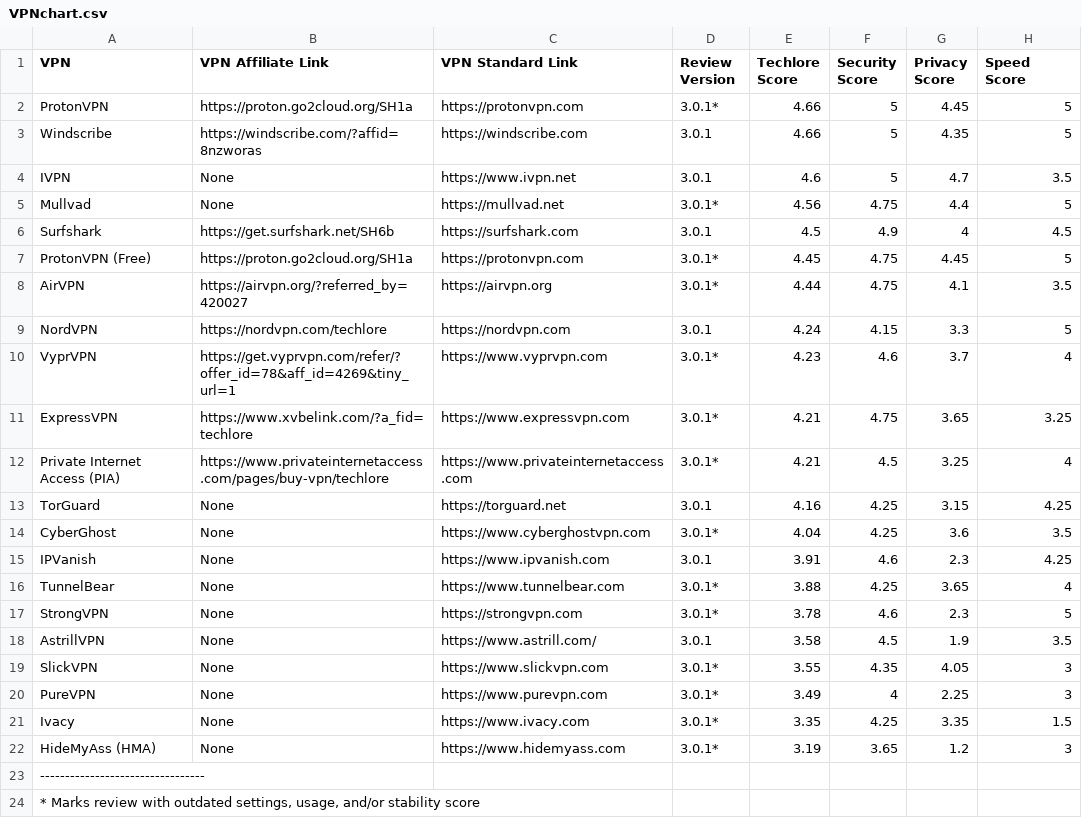
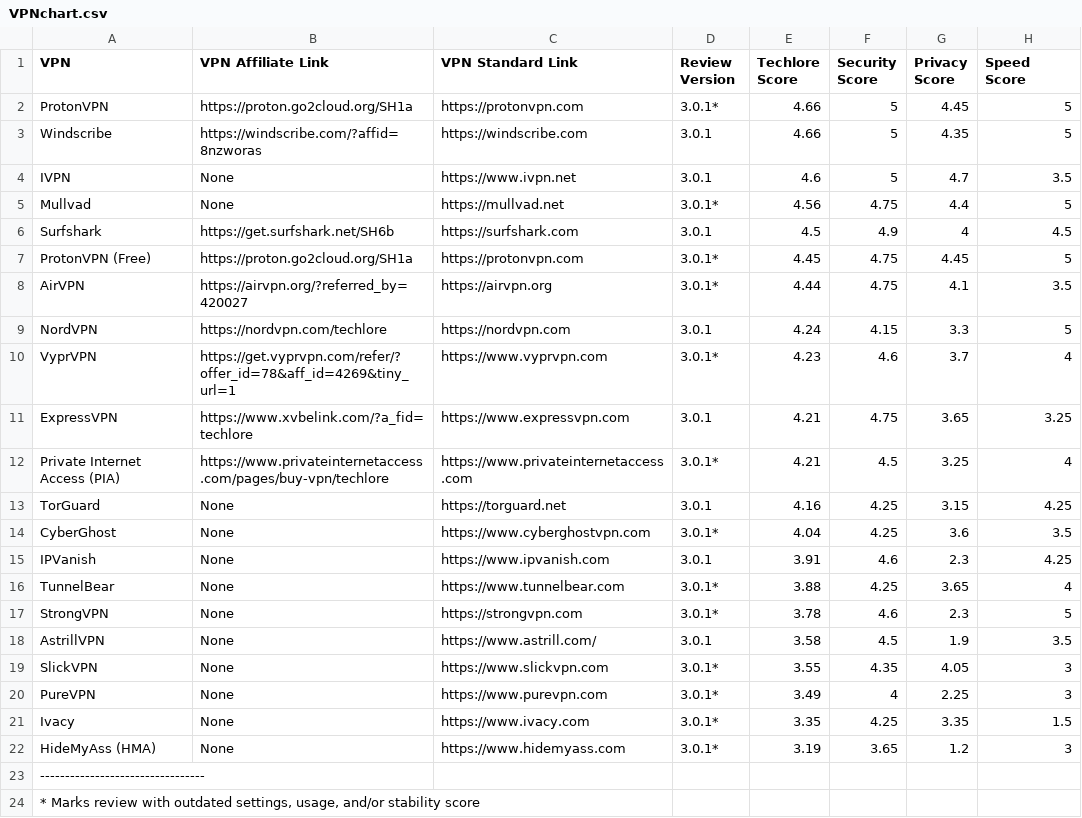
Before and after one commit to techlore/VPN-reviews, a CSV file: VPNchart.csv, drawn as a sheet; only a part is shown; the diff names each change by its address in the sheet, - before the commit and + after, or states it on an @@ line.

Commit message:
Removed ExpressVPN Asterisk To Mark Fully Updated

```diff
--- a/VPNchart.csv
+++ b/VPNchart.csv
-D11 (Review Version): 3.0.1*
+D11 (Review Version): 3.0.1
```
